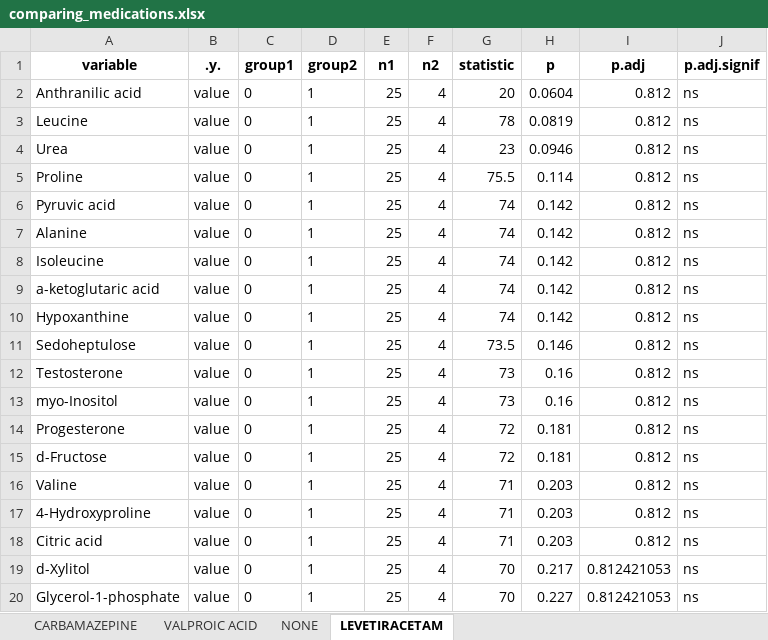
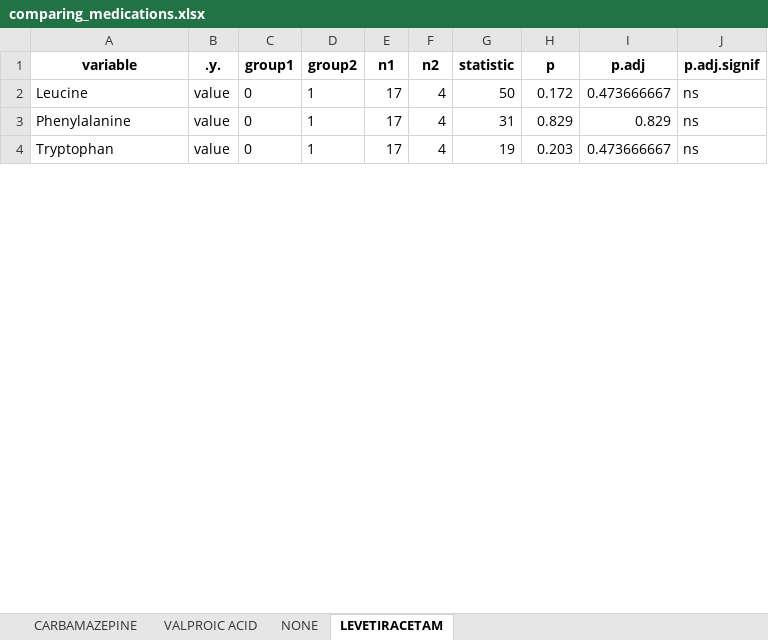
Before and after one commit to sofiaillescasb/metabolomics, an Excel workbook: paper/Tables/comparing_medications.xlsx, sheet LEVETIRACETAM, drawn as a sheet; only a part is shown; values as stored, in another font and other column widths than the file's, no borders; table styles not drawn; removed rows and columns are numbered as before the commit, all else as after; the diff covers the shown part only; the diff names each change by its address in the sheet, - before the commit and + after, or states it on an @@ line.

```diff
--- a/paper/Tables/comparing_medications.xlsx (sheet LEVETIRACETAM)
+++ b/paper/Tables/comparing_medications.xlsx (sheet LEVETIRACETAM)
-row 2: Anthranilic acid | value | 0 | 1 | 25 | 4 | 20 | 0.0604 | 0.812 | ns
-E2 (n1): 25
+E2 (n1): 17
-G2 (statistic): 78
+G2 (statistic): 50
-H2 (p): 0.0819
+H2 (p): 0.172
-I2 (p.adj): 0.812
+I2 (p.adj): 0.473666667
-row 4: Urea | value | 0 | 1 | 25 | 4 | 23 | 0.0946 | 0.812 | ns
-row 5: Proline | value | 0 | 1 | 25 | 4 | 75.5 | 0.114 | 0.812 | ns
-row 6: Pyruvic acid | value | 0 | 1 | 25 | 4 | 74 | 0.142 | 0.812 | ns
-A3 (variable): Alanine
+A3 (variable): Phenylalanine
-E3 (n1): 25
+E3 (n1): 17
-G3 (statistic): 74
+G3 (statistic): 31
-H3 (p): 0.142
+H3 (p): 0.829
-I3 (p.adj): 0.812
+I3 (p.adj): 0.829
-row 8: Isoleucine | value | 0 | 1 | 25 | 4 | 74 | 0.142 | 0.812 | ns
-row 9: a-ketoglutaric acid | value | 0 | 1 | 25 | 4 | 74 | 0.142 | 0.812 | ns
-row 10: Hypoxanthine | value | 0 | 1 | 25 | 4 | 74 | 0.142 | 0.812 | ns
-row 11: Sedoheptulose | value | 0 | 1 | 25 | 4 | 73.5 | 0.146 | 0.812 | ns
-row 12: Testosterone | value | 0 | 1 | 25 | 4 | 73 | 0.16 | 0.812 | ns
-row 13: myo-Inositol | value | 0 | 1 | 25 | 4 | 73 | 0.16 | 0.812 | ns
-row 14: Progesterone | value | 0 | 1 | 25 | 4 | 72 | 0.181 | 0.812 | ns
-row 15: d-Fructose | value | 0 | 1 | 25 | 4 | 72 | 0.181 | 0.812 | ns
-row 16: Valine | value | 0 | 1 | 25 | 4 | 71 | 0.203 | 0.812 | ns
-A4 (variable): 4-Hydroxyproline
+A4 (variable): Tryptophan
-E4 (n1): 25
+E4 (n1): 17
-G4 (statistic): 71
+G4 (statistic): 19
-I4 (p.adj): 0.812
+I4 (p.adj): 0.473666667
-row 18: Citric acid | value | 0 | 1 | 25 | 4 | 71 | 0.203 | 0.812 | ns
-row 19: d-Xylitol | value | 0 | 1 | 25 | 4 | 70 | 0.217 | 0.812421053 | ns
-row 20: Glycerol-1-phosphate | value | 0 | 1 | 25 | 4 | 70 | 0.227 | 0.812421053 | ns
```
Also changed, not shown: 45 removed rows and 17 edited cells elsewhere in this sheet, sheet NONE, sheet CARBAMAZEPINE, sheet VALPROIC ACID, paper/Tables/comparing_sex.xlsx, paper/Tables/correlation_age.xlsx, 6 other files.
